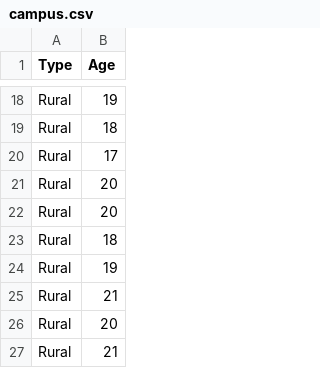
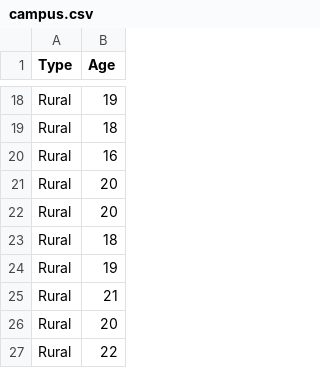
Before and after one commit to llheun/STAT2830Book, a CSV file: chapters/Chapter_4/data/campus.csv, drawn as a sheet; only a part is shown, gaps mark what is left out.

```diff
--- a/chapters/Chapter_4/data/campus.csv
+++ b/chapters/Chapter_4/data/campus.csv
@@ -19,3 +19,3 @@ Rural,19
 Rural,18
-Rural,17
+Rural,16
 Rural,20
@@ -26,2 +26,2 @@ Rural,21
 Rural,20
-Rural,21
+Rural,22
```
Also changed, not shown: 1 other file.
